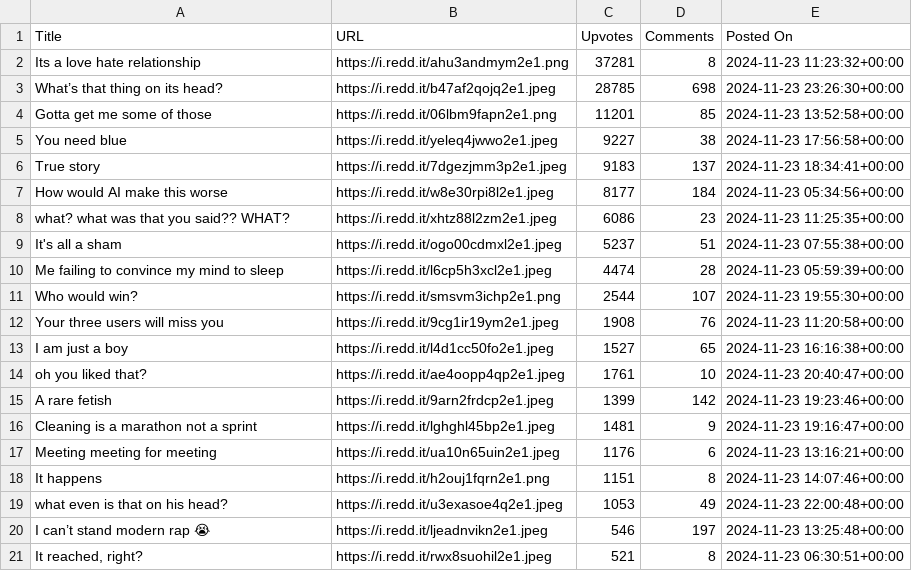
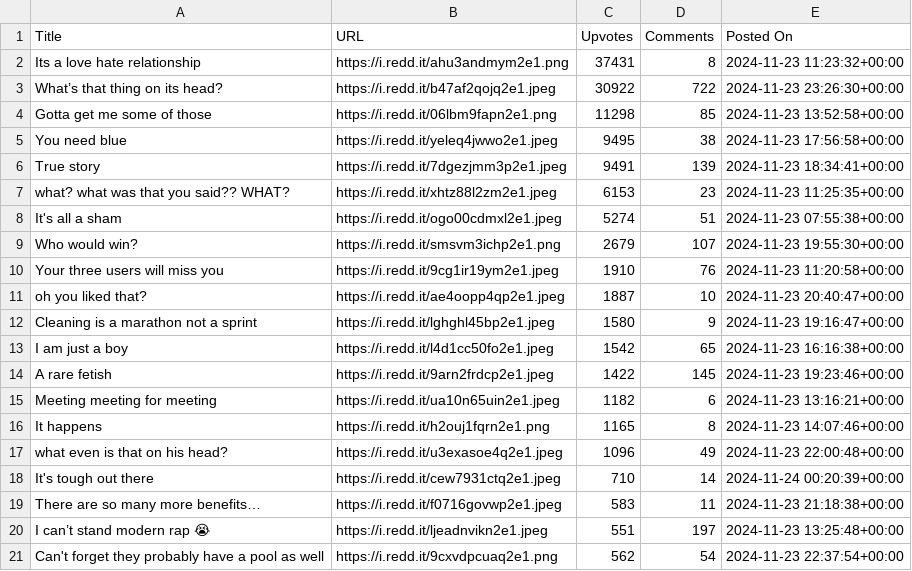
Before and after one commit to glenyoo/redditcrawler, a CSV file: top_memes_report.csv, drawn as a sheet.

Commit message:
Added analysis and reports

```diff
--- a/top_memes_report.csv
+++ b/top_memes_report.csv
@@ -1,21 +1,21 @@
 Title,URL,Upvotes,Comments,Posted On
-Its a love hate relationship,https://i.redd.it/ahu3andmym2e1.png,37281,8,2024-11-23 11:23:32+00:00
-What’s that thing on its head?,https://i.redd.it/b47af2qojq2e1.jpeg,28785,698,2024-11-23 23:26:30+00:00
-Gotta get me some of those,https://i.redd.it/06lbm9fapn2e1.png,11201,85,2024-11-23 13:52:58+00:00
-You need blue,https://i.redd.it/yeleq4jwwo2e1.jpeg,9227,38,2024-11-23 17:56:58+00:00
-True story,https://i.redd.it/7dgezjmm3p2e1.jpeg,9183,137,2024-11-23 18:34:41+00:00
-How would AI make this worse ,https://i.redd.it/w8e30rpi8l2e1.jpeg,8177,184,2024-11-23 05:34:56+00:00
-what? what was that you said?? WHAT?,https://i.redd.it/xhtz88l2zm2e1.jpeg,6086,23,2024-11-23 11:25:35+00:00
-It's all a sham,https://i.redd.it/ogo00cdmxl2e1.jpeg,5237,51,2024-11-23 07:55:38+00:00
-Me failing to convince my mind to sleep ,https://i.redd.it/l6cp5h3xcl2e1.jpeg,4474,28,2024-11-23 05:59:39+00:00
-Who would win?,https://i.redd.it/smsvm3ichp2e1.png,2544,107,2024-11-23 19:55:30+00:00
-Your three users will miss you,https://i.redd.it/9cg1ir19ym2e1.jpeg,1908,76,2024-11-23 11:20:58+00:00
-I am just a boy,https://i.redd.it/l4d1cc50fo2e1.jpeg,1527,65,2024-11-23 16:16:38+00:00
-oh you liked that? ,https://i.redd.it/ae4oopp4qp2e1.jpeg,1761,10,2024-11-23 20:40:47+00:00
-A rare fetish,https://i.redd.it/9arn2frdcp2e1.jpeg,1399,142,2024-11-23 19:23:46+00:00
-Cleaning is a marathon not a sprint,https://i.redd.it/lghghl45bp2e1.jpeg,1481,9,2024-11-23 19:16:47+00:00
-Meeting meeting for meeting ,https://i.redd.it/ua10n65uin2e1.jpeg,1176,6,2024-11-23 13:16:21+00:00
-It happens,https://i.redd.it/h2ouj1fqrn2e1.png,1151,8,2024-11-23 14:07:46+00:00
-what even is that on his head?,https://i.redd.it/u3exasoe4q2e1.jpeg,1053,49,2024-11-23 22:00:48+00:00
-I can’t stand modern rap 😭,https://i.redd.it/ljeadnvikn2e1.jpeg,546,197,2024-11-23 13:25:48+00:00
-"It reached, right? ",https://i.redd.it/rwx8suohil2e1.jpeg,521,8,2024-11-23 06:30:51+00:00
+Its a love hate relationship,https://i.redd.it/ahu3andmym2e1.png,37431,8,2024-11-23 11:23:32+00:00
+What’s that thing on its head?,https://i.redd.it/b47af2qojq2e1.jpeg,30922,722,2024-11-23 23:26:30+00:00
+Gotta get me some of those,https://i.redd.it/06lbm9fapn2e1.png,11298,85,2024-11-23 13:52:58+00:00
+You need blue,https://i.redd.it/yeleq4jwwo2e1.jpeg,9495,38,2024-11-23 17:56:58+00:00
+True story,https://i.redd.it/7dgezjmm3p2e1.jpeg,9491,139,2024-11-23 18:34:41+00:00
+what? what was that you said?? WHAT?,https://i.redd.it/xhtz88l2zm2e1.jpeg,6153,23,2024-11-23 11:25:35+00:00
+It's all a sham,https://i.redd.it/ogo00cdmxl2e1.jpeg,5274,51,2024-11-23 07:55:38+00:00
+Who would win?,https://i.redd.it/smsvm3ichp2e1.png,2679,107,2024-11-23 19:55:30+00:00
+Your three users will miss you,https://i.redd.it/9cg1ir19ym2e1.jpeg,1910,76,2024-11-23 11:20:58+00:00
+oh you liked that? ,https://i.redd.it/ae4oopp4qp2e1.jpeg,1887,10,2024-11-23 20:40:47+00:00
+Cleaning is a marathon not a sprint,https://i.redd.it/lghghl45bp2e1.jpeg,1580,9,2024-11-23 19:16:47+00:00
+I am just a boy,https://i.redd.it/l4d1cc50fo2e1.jpeg,1542,65,2024-11-23 16:16:38+00:00
+A rare fetish,https://i.redd.it/9arn2frdcp2e1.jpeg,1422,145,2024-11-23 19:23:46+00:00
+Meeting meeting for meeting ,https://i.redd.it/ua10n65uin2e1.jpeg,1182,6,2024-11-23 13:16:21+00:00
+It happens,https://i.redd.it/h2ouj1fqrn2e1.png,1165,8,2024-11-23 14:07:46+00:00
+what even is that on his head?,https://i.redd.it/u3exasoe4q2e1.jpeg,1096,49,2024-11-23 22:00:48+00:00
+It's tough out there,https://i.redd.it/cew7931ctq2e1.jpeg,710,14,2024-11-24 00:20:39+00:00
+There are so many more benefits…,https://i.redd.it/f0716govwp2e1.jpeg,583,11,2024-11-23 21:18:38+00:00
+I can’t stand modern rap 😭,https://i.redd.it/ljeadnvikn2e1.jpeg,551,197,2024-11-23 13:25:48+00:00
+Can't forget they probably have a pool as well,https://i.redd.it/9cxvdpcuaq2e1.png,562,54,2024-11-23 22:37:54+00:00
```
Also changed, not shown: 5 other files.
